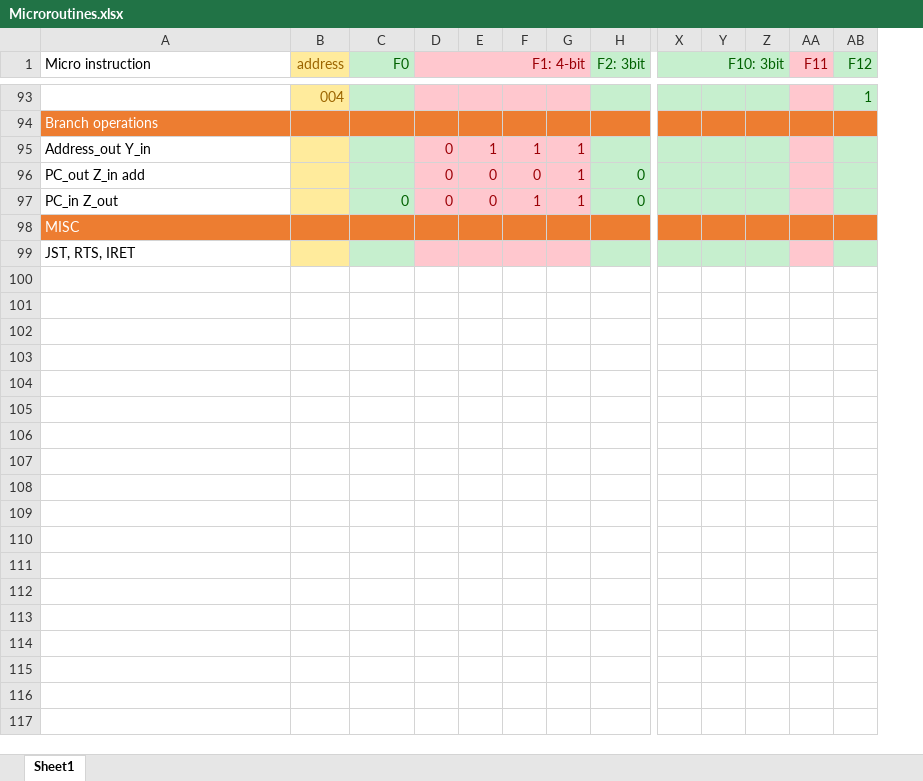
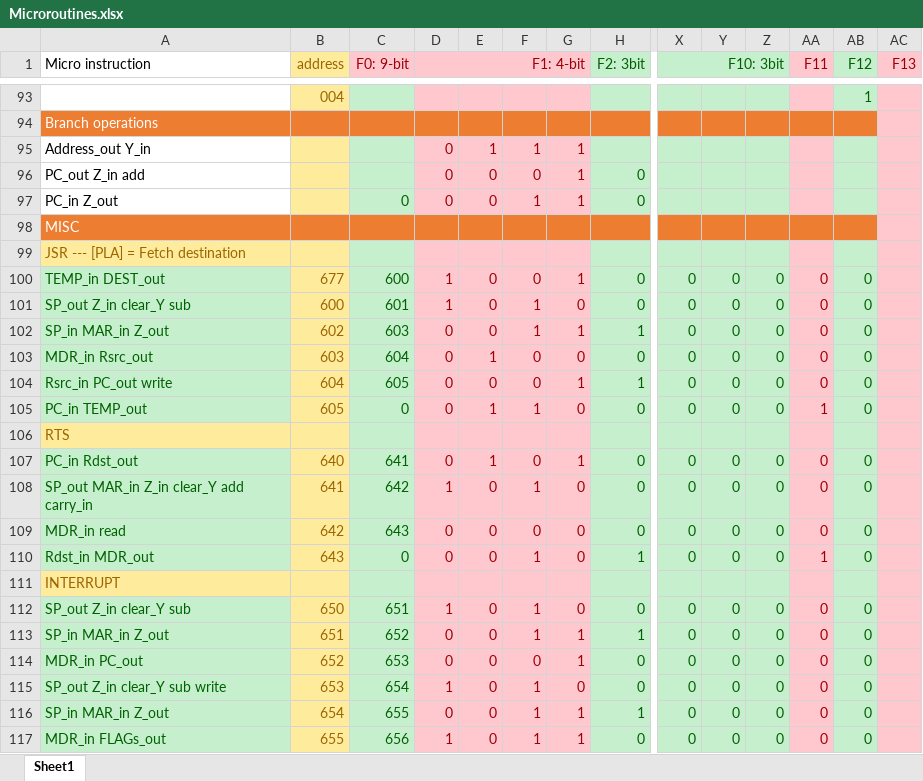
Before and after one commit to mhomran/PDP11, an Excel workbook: Microroutines.xlsx, sheet Sheet1, drawn as a sheet; only a part is shown, gaps mark what is left out; values as stored, in another font and other column widths than the file's, no borders; rows hold the shown columns only; the diff covers the shown part only; the diff names each change by its address in the sheet, - before the commit and + after, or states it on an @@ line.

Commit message:
add Misc instruction micro routines

```diff
--- a/Microroutines.xlsx (sheet Sheet1)
+++ b/Microroutines.xlsx (sheet Sheet1)
+column AC (F13), empty
-C1: F0
+C1: F0: 9-bit
@@ C1 fill: #C6EFCE → #FFC7CE, text colour: #006100 → #9C0006 @@
-A99 (Micro instruction): JST, RTS, IRET
+A99 (Micro instruction): JSR --- [PLA] = Fetch destination
@@ A99 fill: none → #FFEB9C, text colour: black → #9C6500 @@
+row 100: TEMP_in DEST_out | 677 | 600 | 1 | 0 | 0 | 1 | 0 | 0 | 0 | 0 | 0 | 0
+row 101: SP_out Z_in clear_Y sub | 600 | 601 | 1 | 0 | 1 | 0 | 0 | 0 | 0 | 0 | 0 | 0
+row 102: SP_in MAR_in Z_out | 602 | 603 | 0 | 0 | 1 | 1 | 1 | 0 | 0 | 0 | 0 | 0
+row 103: MDR_in Rsrc_out | 603 | 604 | 0 | 1 | 0 | 0 | 0 | 0 | 0 | 0 | 0 | 0
+row 104: Rsrc_in PC_out write | 604 | 605 | 0 | 0 | 0 | 1 | 1 | 0 | 0 | 0 | 0 | 0
+row 105: PC_in TEMP_out | 605 | 0 | 0 | 1 | 1 | 0 | 0 | 0 | 0 | 0 | 1 | 0
+row 106: RTS
+row 107: PC_in Rdst_out | 640 | 641 | 0 | 1 | 0 | 1 | 0 | 0 | 0 | 0 | 0 | 0
+row 108: SP_out MAR_in Z_in clear_Y add carry_in | 641 | 642 | 1 | 0 | 1 | 0 | 0 | 0 | 0 | 0 | 0 | 0
+row 109: MDR_in read | 642 | 643 | 0 | 0 | 0 | 0 | 0 | 0 | 0 | 0 | 0 | 0
+row 110: Rdst_in MDR_out | 643 | 0 | 0 | 0 | 1 | 0 | 1 | 0 | 0 | 0 | 1 | 0
+row 111: INTERRUPT
+row 112: SP_out Z_in clear_Y sub | 650 | 651 | 1 | 0 | 1 | 0 | 0 | 0 | 0 | 0 | 0 | 0
+row 113: SP_in MAR_in Z_out | 651 | 652 | 0 | 0 | 1 | 1 | 1 | 0 | 0 | 0 | 0 | 0
+row 114: MDR_in PC_out | 652 | 653 | 0 | 0 | 0 | 1 | 0 | 0 | 0 | 0 | 0 | 0
+row 115: SP_out Z_in clear_Y sub write | 653 | 654 | 1 | 0 | 1 | 0 | 0 | 0 | 0 | 0 | 0 | 0
+row 116: SP_in MAR_in Z_out | 654 | 655 | 0 | 0 | 1 | 1 | 1 | 0 | 0 | 0 | 0 | 0
+row 117: MDR_in FLAGs_out | 655 | 656 | 1 | 0 | 1 | 1 | 0 | 0 | 0 | 0 | 0 | 0
```
Also changed, not shown: 9 added rows elsewhere in this sheet, 2 other files.
